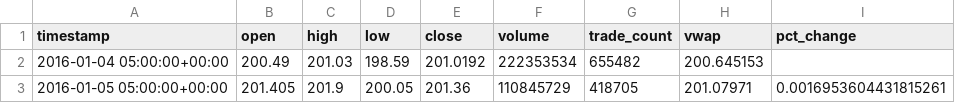
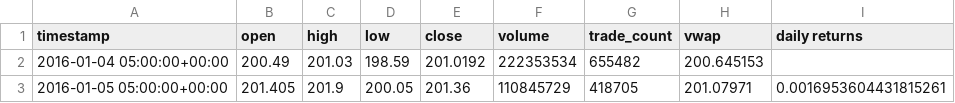
Before and after one commit to najibabounasr/Algorithmic_Trading_Application, a CSV file: data/benchmark/benchmark_df.csv (was data/benchmark_df.csv), drawn as a sheet; only a part is shown.

```diff
--- a/data/benchmark_df.csv
+++ b/data/benchmark/benchmark_df.csv
@@ -1,2 +1,2 @@
-timestamp,open,high,low,close,volume,trade_count,vwap,pct_change
+timestamp,open,high,low,close,volume,trade_count,vwap,daily returns
 2016-01-04 05:00:00+00:00,200.49,201.03,198.59,201.0192,222353534,655482,200.645153,
```
Also changed, not shown: data/grouped_dfs/closing_prices_df.csv, data/individual_dfs/AAPL_df.csv, 20 other files.
